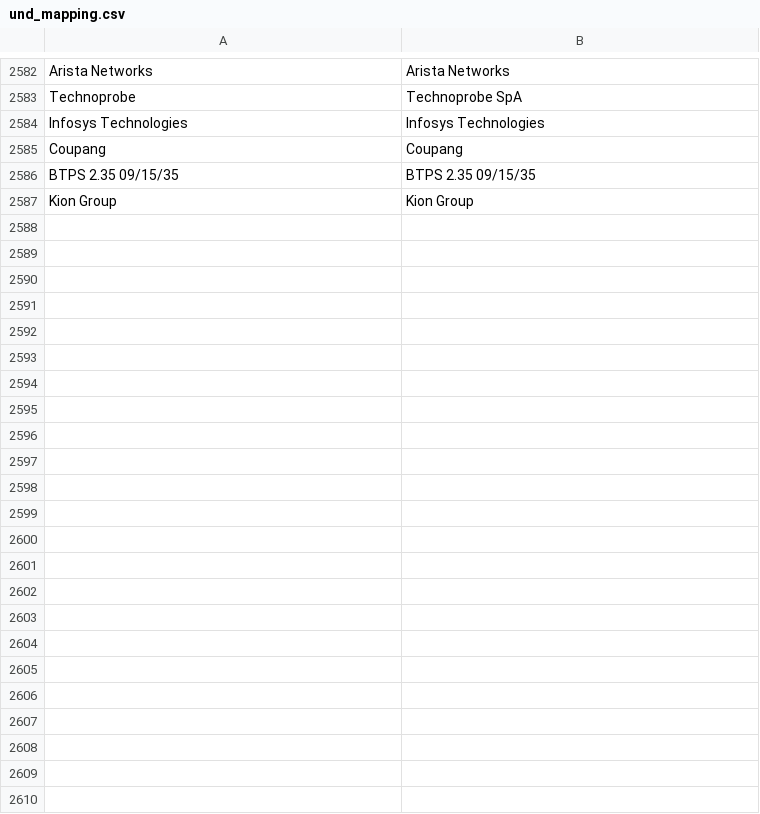
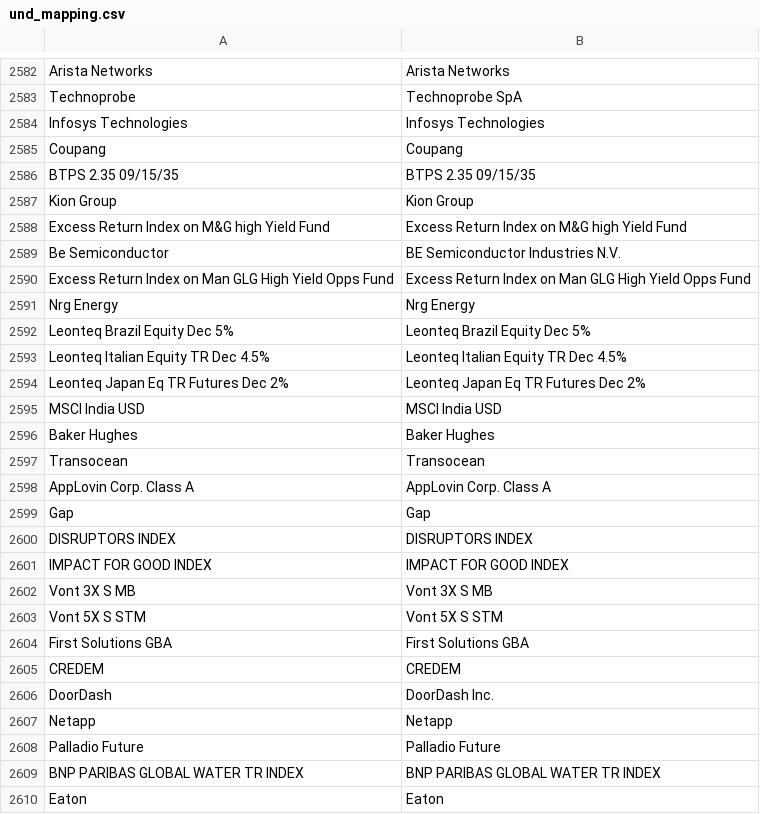
Before and after one commit to snqyz/extract-issuer-from-borsa, a CSV file: und_mapping.csv, drawn as a sheet; only a part is shown, gaps mark what is left out; the diff names each change by its address in the sheet, - before the commit and + after, or states it on an @@ line.

```diff
--- a/und_mapping.csv
+++ b/und_mapping.csv
+row 2588: Excess Return Index on M&G high Yield Fund | Excess Return Index on M&G high Yield Fund
+row 2589: Be Semiconductor | BE Semiconductor Industries N.V.
+row 2590: Excess Return Index on Man GLG High Yield Opps Fund | Excess Return Index on Man GLG High Yield Opps Fund
+row 2591: Nrg Energy | Nrg Energy
+row 2592: Leonteq Brazil Equity Dec 5% | Leonteq Brazil Equity Dec 5%
+row 2593: Leonteq Italian Equity TR Dec 4.5% | Leonteq Italian Equity TR Dec 4.5%
+row 2594: Leonteq Japan Eq TR Futures Dec 2% | Leonteq Japan Eq TR Futures Dec 2%
+row 2595: MSCI India USD | MSCI India USD
+row 2596: Baker Hughes | Baker Hughes
+row 2597: Transocean | Transocean
+row 2598: AppLovin Corp. Class A | AppLovin Corp. Class A
+row 2599: Gap | Gap
+row 2600: DISRUPTORS INDEX | DISRUPTORS INDEX
+row 2601: IMPACT FOR GOOD INDEX | IMPACT FOR GOOD INDEX
+row 2602: Vont 3X S MB | Vont 3X S MB
+row 2603: Vont 5X S STM | Vont 5X S STM
+row 2604: First Solutions GBA | First Solutions GBA
+row 2605: CREDEM | CREDEM
+row 2606: DoorDash | DoorDash Inc.
+row 2607: Netapp | Netapp
+row 2608: Palladio Future | Palladio Future
+row 2609: BNP PARIBAS GLOBAL WATER TR INDEX | BNP PARIBAS GLOBAL WATER TR INDEX
+row 2610: Eaton | Eaton
```
Also changed, not shown: 2 other files.
